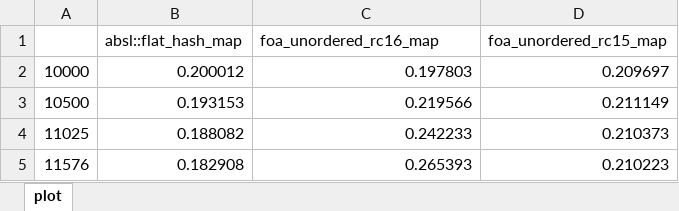
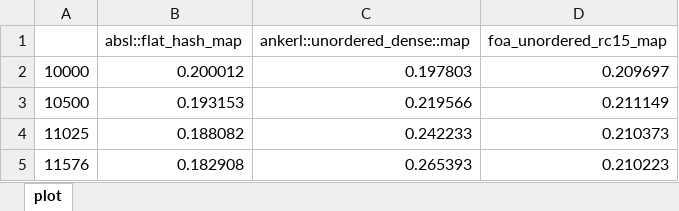
Before and after one commit to joaquintides/foa_unordered_rc_benchmark, an Excel workbook: clang-x64/Running erasure.xlsx, sheet plot, drawn as a sheet; only a part is shown; values as stored, in another font and other column widths than the file's, no borders; charts and pictures not drawn; the diff names each change by its address in the sheet, - before the commit and + after, or states it on an @@ line.

Commit message:
[skip ci] relabeled plots and uploaded images

```diff
--- a/clang-x64/Running erasure.xlsx (sheet plot)
+++ b/clang-x64/Running erasure.xlsx (sheet plot)
-C1: foa_unordered_rc16_map
+C1: ankerl::unordered_dense::map
```
Also changed, not shown: charts or pictures, clang-arm64/Running insertion.xlsx, clang-x64/Running insertion.xlsx, 53 other files.
